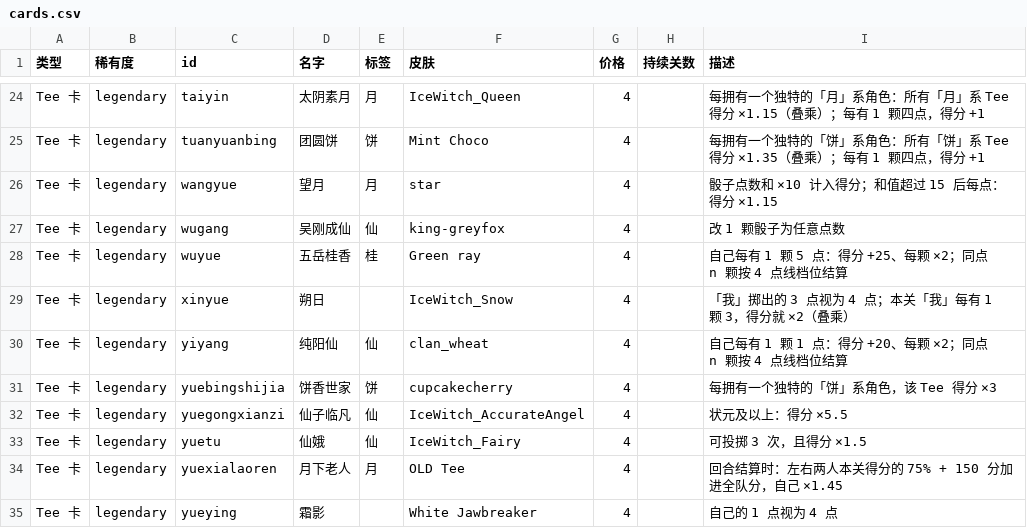
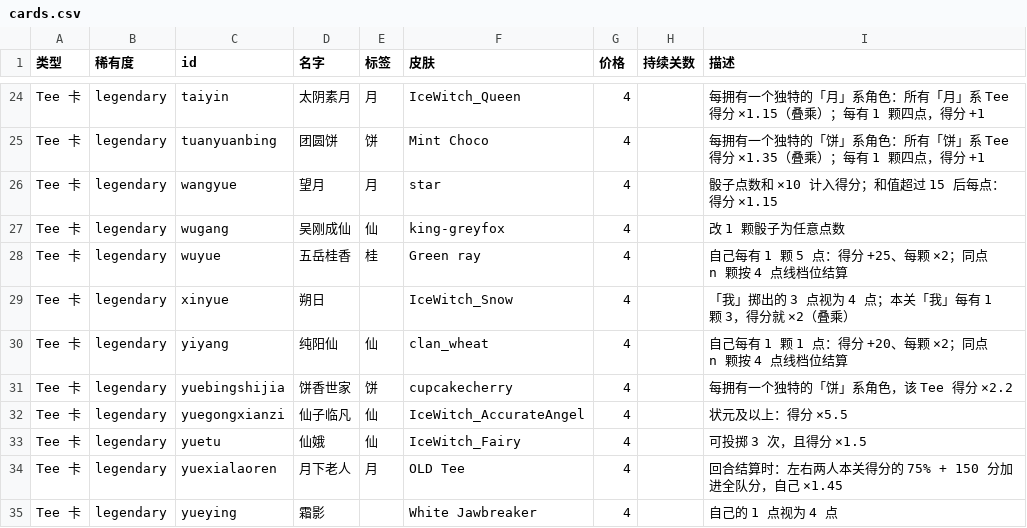
Before and after one commit to TeeworldsCN/teeworlds.cn, a CSV file: tools/zhongqiu/cards.csv, drawn as a sheet; only a part is shown, gaps mark what is left out.

Commit message:
balance(zhongqiu): 饼香世家 ×3.0 → ×2.2(按全队口径收口,不是单 Tee 口径)
上一条按「一张 Tee 的输出」算,得出饼香世家(自身 ×3.0)是兔系的 8 倍 —— 口径错了:
全队引擎给 6 个 Tee 都乘,自身引擎只乘自己那一张,两者不能用同一刻度比。

换成「全队总分」口径:自身卡只把 1/6 的分放大,与全队卡打平的平衡点(4 张)是
  1.49(引擎那张 Tee 独挑一半分) ~ 1.96(6 张平分)
饼香世家 ×3.0 超出平衡点约 1.8 倍(不是 8 倍),收口到 ×2.2 ——
仍高于平衡点、保留传说相对稀有(饼坊 ×1.7)的档位差,但不再压过兔系。

六个自身引擎现在全部落在各自的平衡区间内:
  月 1.2(区间 1.26~1.53) 桂 1.4(1.32~1.63) 灯 1.5(1.37~1.72)
  仙 1.6(1.42~1.82)     饼 1.7(1.49~1.96) 兔 1.8(1.59~2.14)
传说档的饼香世家 ×2.2 略高于平衡点上限,这是有意的。

```diff
--- a/tools/zhongqiu/cards.csv
+++ b/tools/zhongqiu/cards.csv
@@ -30,3 +30,3 @@
 "Tee 卡","legendary","yiyang","纯阳仙","仙","clan_wheat","4","","自己每有 1 颗 1 点：得分 +20、每颗 ×2；同点 n 颗按 4 点线档位结算"
-"Tee 卡","legendary","yuebingshijia","饼香世家","饼","cupcakecherry","4","","每拥有一个独特的「饼」系角色，该 Tee 得分 ×3"
+"Tee 卡","legendary","yuebingshijia","饼香世家","饼","cupcakecherry","4","","每拥有一个独特的「饼」系角色，该 Tee 得分 ×2.2"
 "Tee 卡","legendary","yuegongxianzi","仙子临凡","仙","IceWitch_AccurateAngel","4","","状元及以上：得分 ×5.5"
```
Also changed, not shown: 1 other file.
